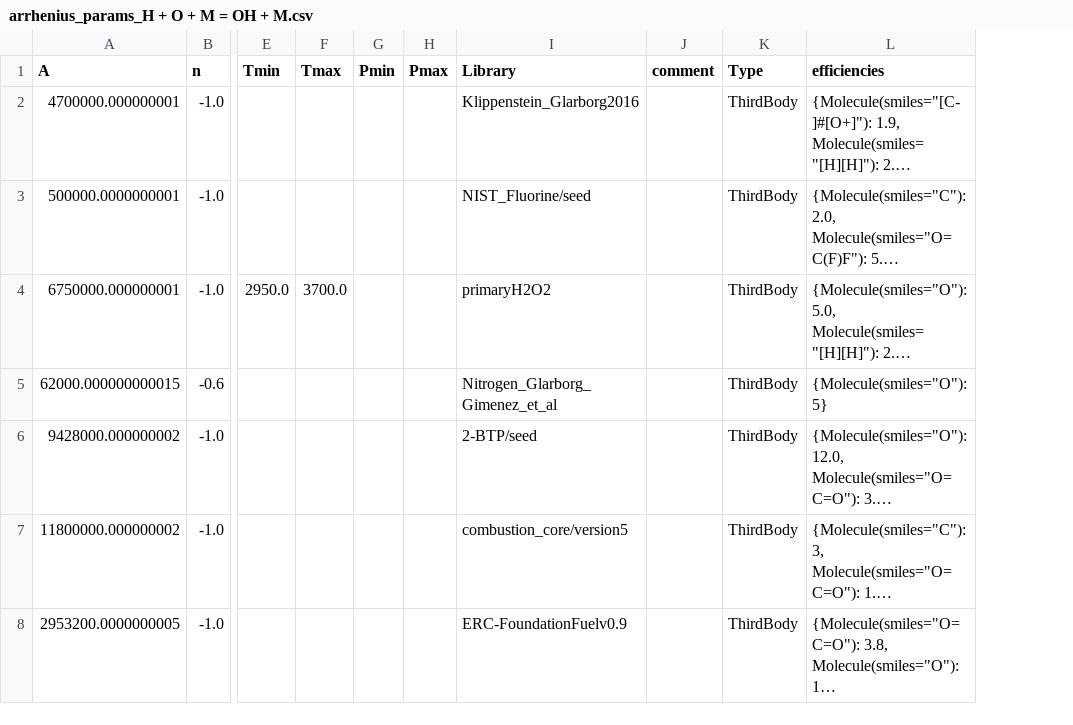
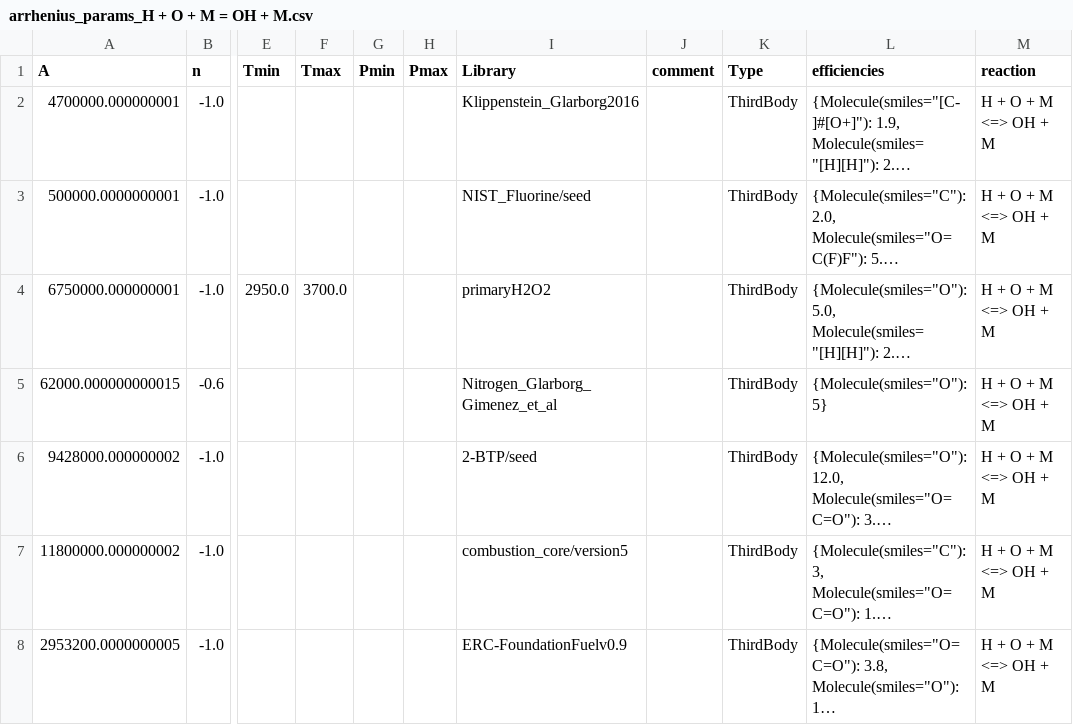
Before and after one commit to barkinguney/consistency-analysis, a CSV file: arrhenius_uncertainty/results/arrhenius_params/arrhenius_params_H + O + M = OH + M.csv, drawn as a sheet; only a part is shown, gaps mark what is left out; long unchanged cells end in …; the diff names each change by its address in the sheet, - before the commit and + after, or states it on an @@ line.

```diff
--- a/arrhenius_uncertainty/results/arrhenius_params/arrhenius_params_H + O + M = OH + M.csv
+++ b/arrhenius_uncertainty/results/arrhenius_params/arrhenius_params_H + O + M = OH + M.csv
+column M (reaction), rows 2-8: all H + O + M <=> OH + M
```
Also changed, not shown: arrhenius_uncertainty/results/arrhenius_params/arrhenius_params_CO + HO2 = CO2 + OH.csv, arrhenius_uncertainty/results/arrhenius_params/arrhenius_params_CO + OH = CO2 + H.csv, 34 other files.
